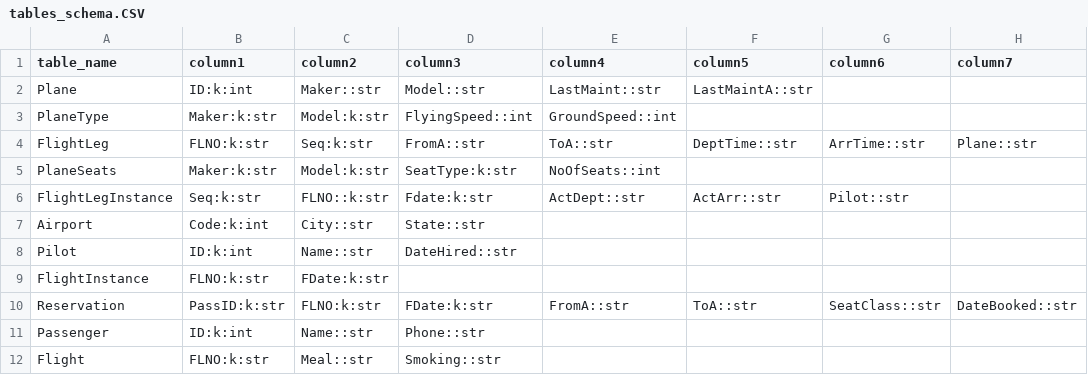
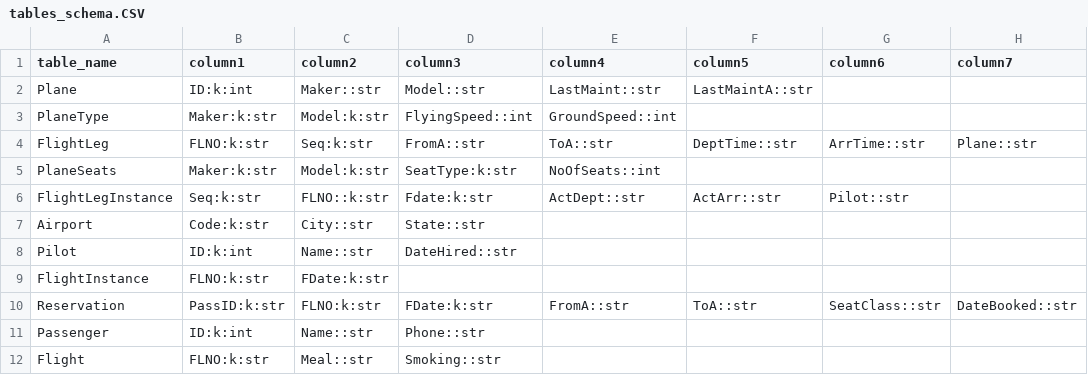
Before and after one commit to Geeknerd1337/CPP-Database-Implementation, a CSV file: AirportDashboard/AirportDashboard/data/tables_schema.CSV, drawn as a sheet; only a part is shown; the diff names each change by its address in the sheet, - before the commit and + after, or states it on an @@ line.

```diff
--- a/AirportDashboard/AirportDashboard/data/tables_schema.CSV
+++ b/AirportDashboard/AirportDashboard/data/tables_schema.CSV
-B7 (column1): Code:k:int
+B7 (column1): Code:k:str
```
Also changed, not shown: 9 other files.
